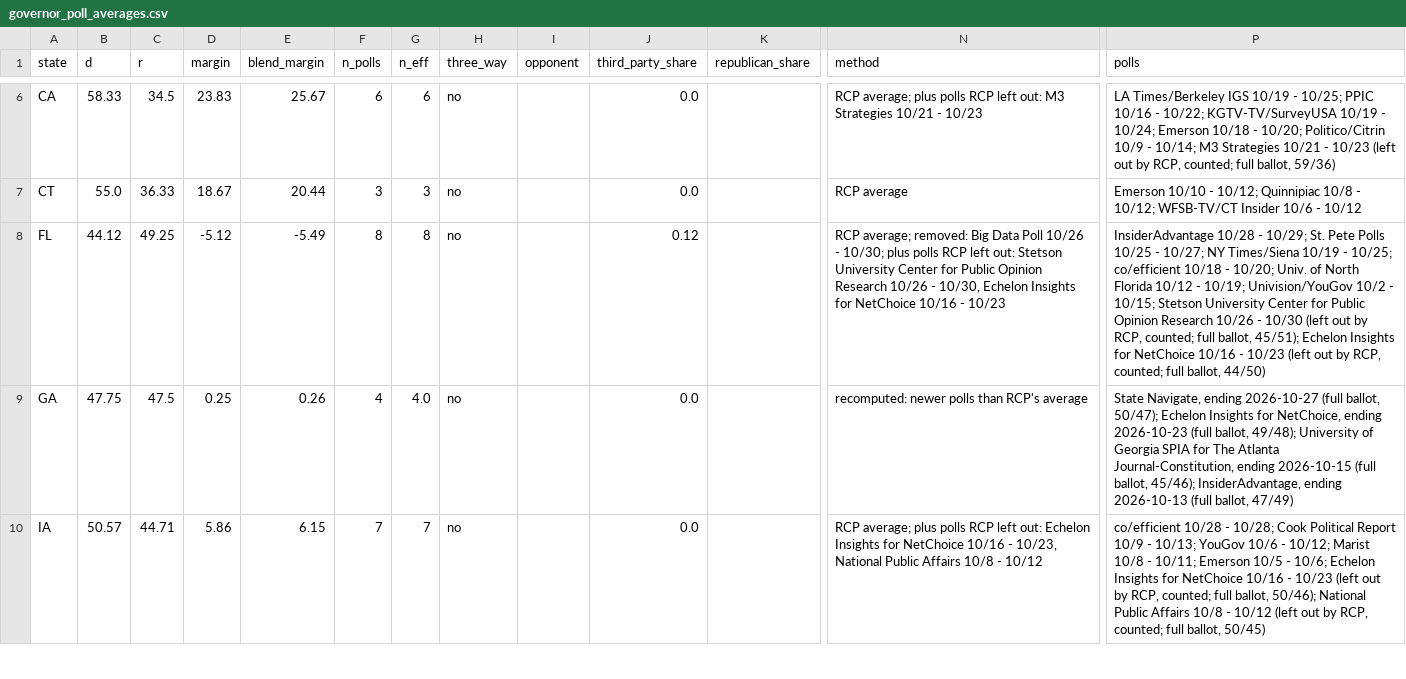
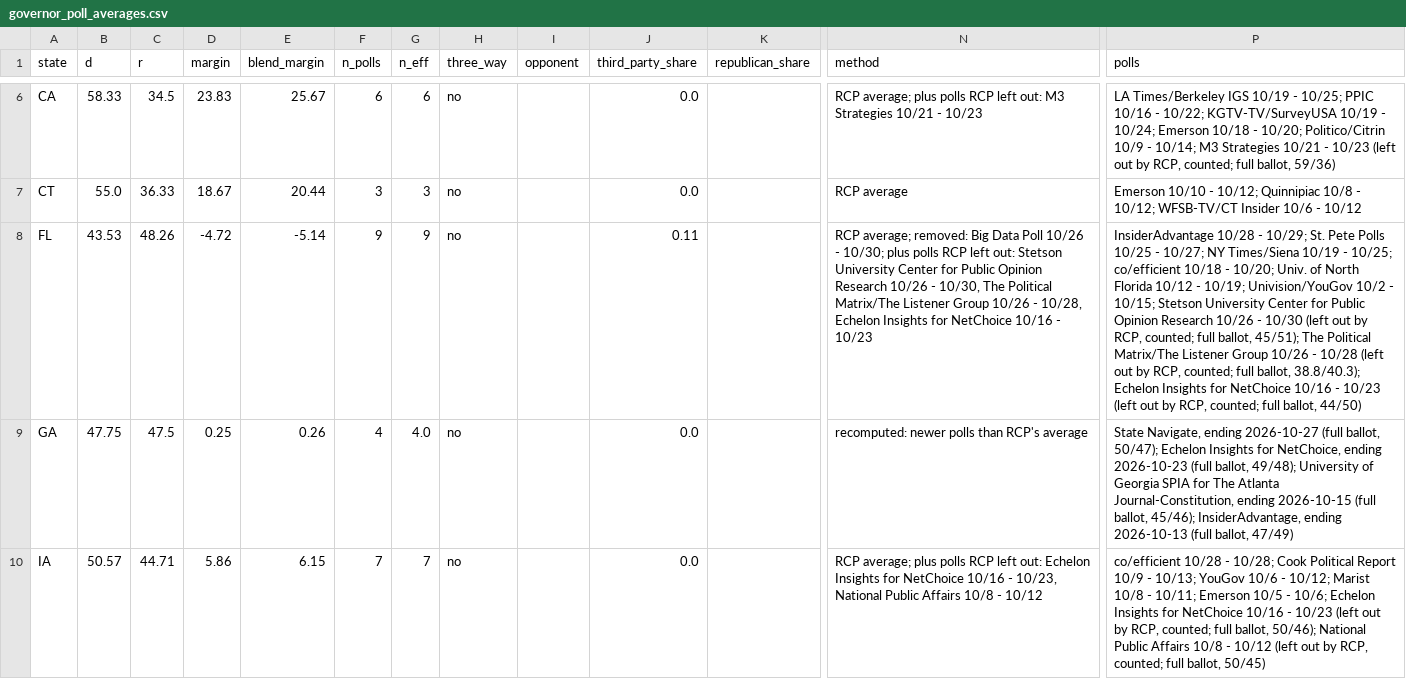
Before and after one commit to tcbDNA/house-2026, a CSV file: backend/data/governor_poll_averages.csv, drawn as a sheet; only a part is shown, gaps mark what is left out; the diff names each change by its address in the sheet, - before the commit and + after, or states it on an @@ line.

```diff
--- a/backend/data/governor_poll_averages.csv
+++ b/backend/data/governor_poll_averages.csv
-B8 (d): 44.12
+B8 (d): 43.53
-C8 (r): 49.25
+C8 (r): 48.26
-D8 (margin): -5.12
+D8 (margin): -4.72
-E8 (blend_margin): -5.49
+E8 (blend_margin): -5.14
-F8 (n_polls): 8
+F8 (n_polls): 9
-G8 (n_eff): 8
+G8 (n_eff): 9
-J8 (third_party_share): 0.12
+J8 (third_party_share): 0.11
-N8 (method): …- 10/30, Echelon Insights…
+N8 (method): …- 10/30, The Political Matrix/The Listener Group 10/26 - 10/28, Echelon Insights…
-P8 (polls): …ballot, 45/51); Echelon Insights…
+P8 (polls): …ballot, 45/51); The Political Matrix/The Listener Group 10/26 - 10/28 (left out by RCP, counted; full ballot, 38.8/40.3); Echelon Insights…
```
Also changed, not shown: backend/analysis/comparison.csv, backend/data/senate_poll_averages.csv, 17 other files.
